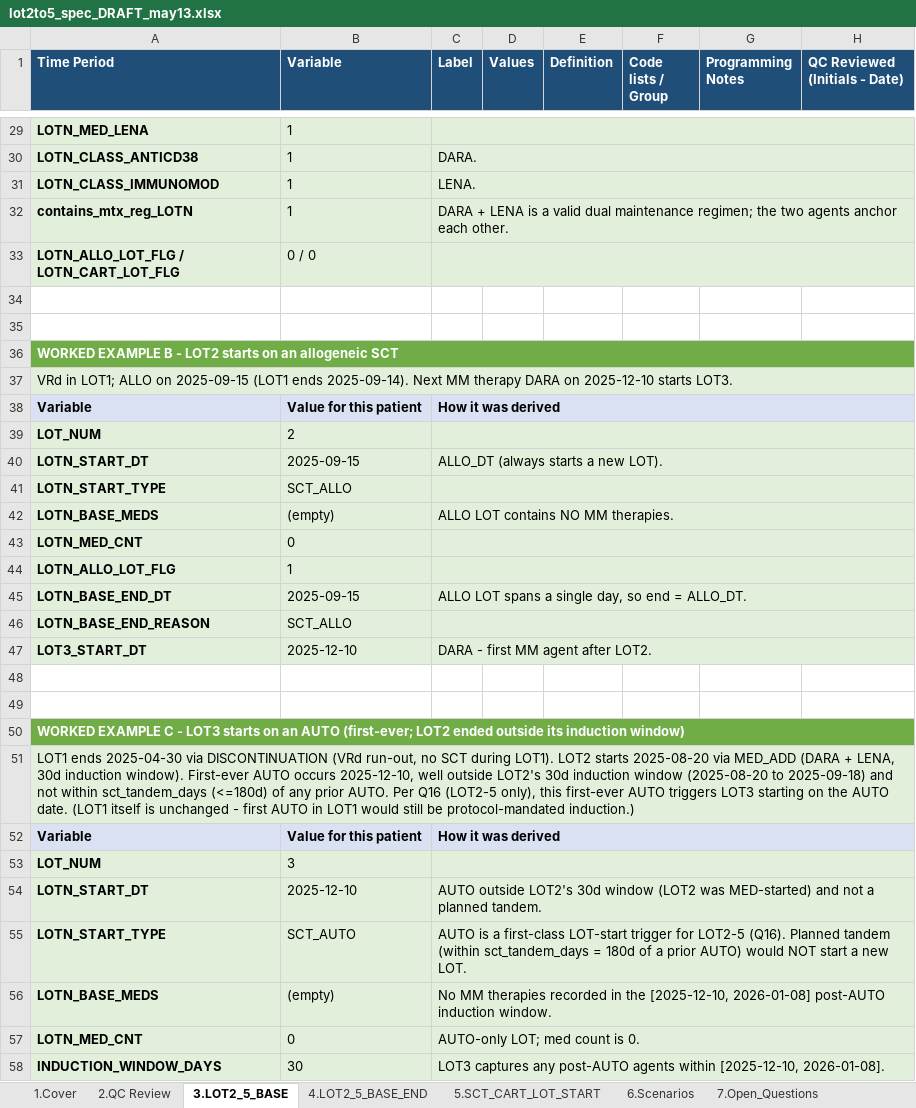
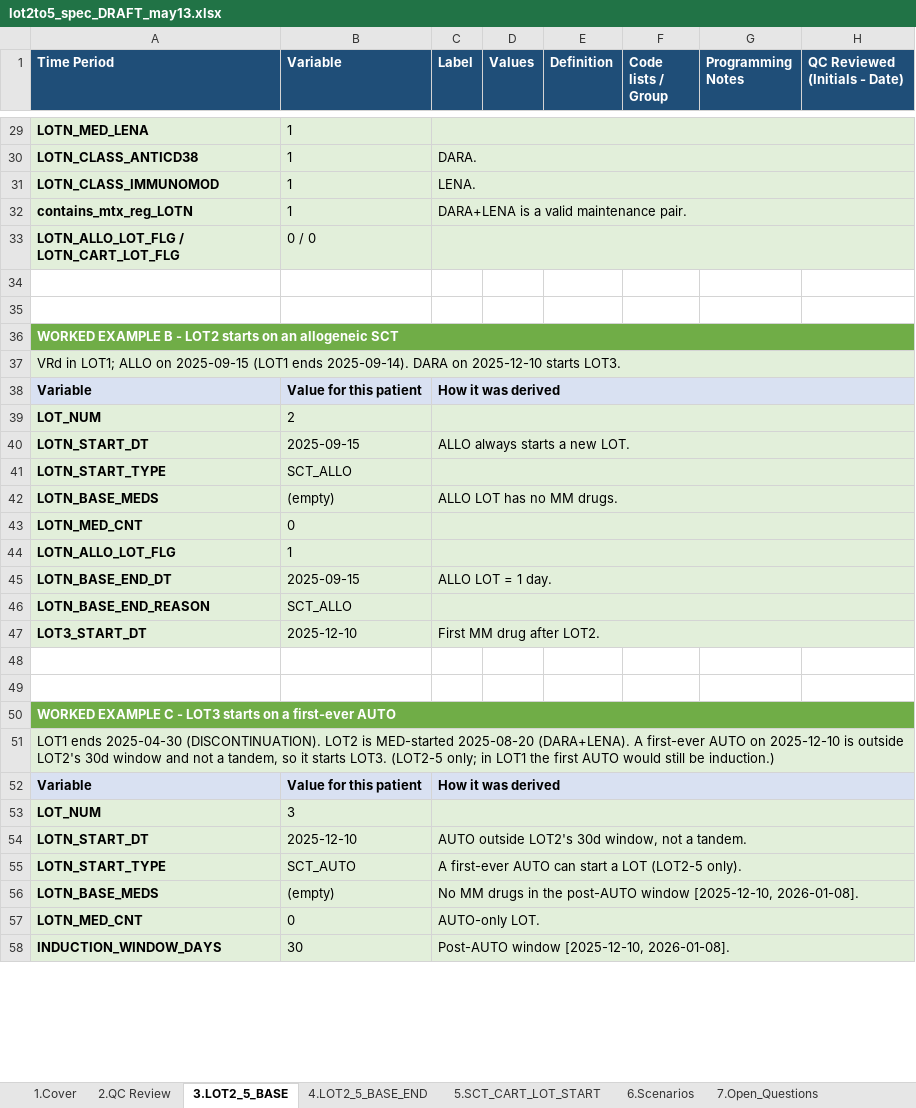
Before and after one commit to salzburry/julialot, an Excel workbook: May 12 2026/Program Specs/lot2to5_spec_DRAFT_may13.xlsx, sheet 3.LOT2_5_BASE, drawn as a sheet; only a part is shown, gaps mark what is left out; values as stored, in another font and other column widths than the file's, no borders; the diff covers the shown part only; the diff names each change by its address in the sheet, - before the commit and + after, or states it on an @@ line.

```diff
--- a/May 12 2026/Program Specs/lot2to5_spec_DRAFT_may13.xlsx (sheet 3.LOT2_5_BASE)
+++ b/May 12 2026/Program Specs/lot2to5_spec_DRAFT_may13.xlsx (sheet 3.LOT2_5_BASE)
-C32 (Label): DARA + LENA is a valid dual maintenance regimen; the two agents anchor each other.
+C32 (Label): DARA+LENA is a valid maintenance pair.
-A37 (Time Period): …ends 2025-09-14). Next MM therapy DARA on…
+A37 (Time Period): …ends 2025-09-14). DARA on…
-C40 (Label): ALLO_DT (always starts a new LOT).
+C40 (Label): ALLO always starts a new LOT.
-C42 (Label): ALLO LOT contains NO MM therapies.
+C42 (Label): ALLO LOT has no MM drugs.
-C45 (Label): ALLO LOT spans a single day, so end = ALLO_DT.
+C45 (Label): ALLO LOT = 1 day.
-C47 (Label): DARA - first MM agent after LOT2.
+C47 (Label): First MM drug after LOT2.
-A50 (Time Period): …starts on an AUTO (first-ever; LOT2 ended outside its induction window)
+A50 (Time Period): …starts on a first-ever AUTO
-A51 (Time Period): …ends 2025-04-30 via DISCONTINUATION (VRd run-out, no SCT during LOT1). LOT2 starts 2025-08-20 via MED_ADD (DARA + LENA, 30d induction window). First-ever AUTO occurs 2025-12-10, well outside LOT2's 30d induction window (2025-08-20 to 2025-09-18) and not within sct_tandem_days (<=180d) of any prior AUTO. Per Q16 (LOT2-5 only), this first-ever AUTO triggers LOT3 starting on the AUTO date. (LOT1 itself is unchanged - first AUTO in LOT1 would still be protocol-mandated induction.)
+A51 (Time Period): …ends 2025-04-30 (DISCONTINUATION). LOT2 is MED-started 2025-08-20 (DARA+LENA). A first-ever AUTO on 2025-12-10 is outside LOT2's 30d window and not a tandem, so it starts LOT3. (LOT2-5 only; in LOT1 the first AUTO would still be induction.)
-C54 (Label): …LOT2's 30d window (LOT2 was MED-started) and not a planned tandem.
+C54 (Label): …LOT2's 30d window, not a tandem.
-C55 (Label): AUTO is a first-class LOT-start trigger for LOT2-5 (Q16). Planned tandem (within sct_tandem_days = 180d of a prior AUTO) would NOT start a new LOT.
+C55 (Label): A first-ever AUTO can start a LOT (LOT2-5 only).
-C56 (Label): No MM therapies recorded in the [2025-12-10, 2026-01-08] post-AUTO induction window.
+C56 (Label): No MM drugs in the post-AUTO window [2025-12-10, 2026-01-08].
-C57 (Label): AUTO-only LOT; med count is 0.
+C57 (Label): AUTO-only LOT.
-C58 (Label): LOT3 captures any post-AUTO agents within [2025-12-10, 2026-01-08].
+C58 (Label): Post-AUTO window [2025-12-10, 2026-01-08].
```
Also changed, not shown: 32 edited cells elsewhere in this sheet, sheet 4.LOT2_5_BASE_END, sheet 6.Scenarios, sheet 5.SCT_CART_LOT_START, 1 other file.
